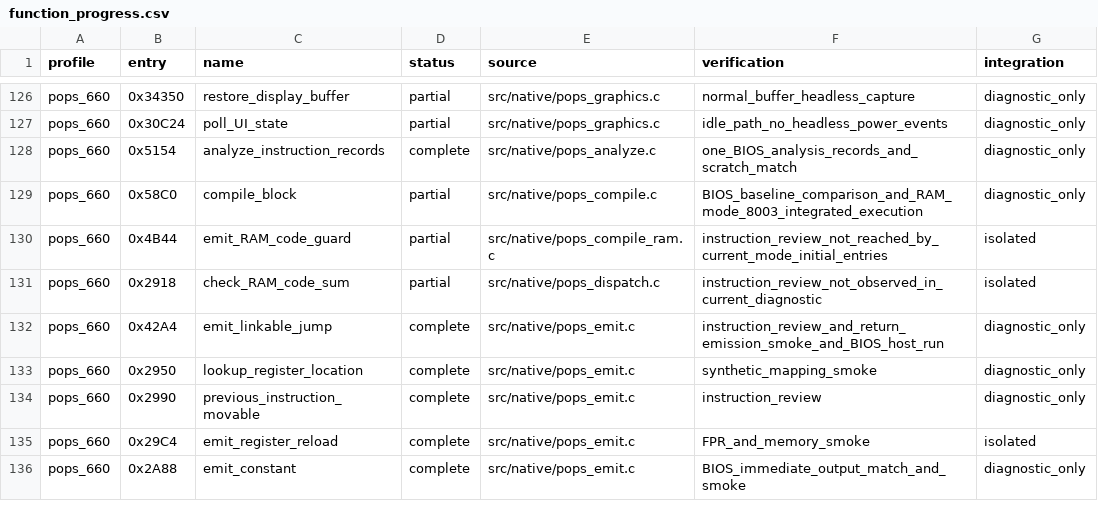
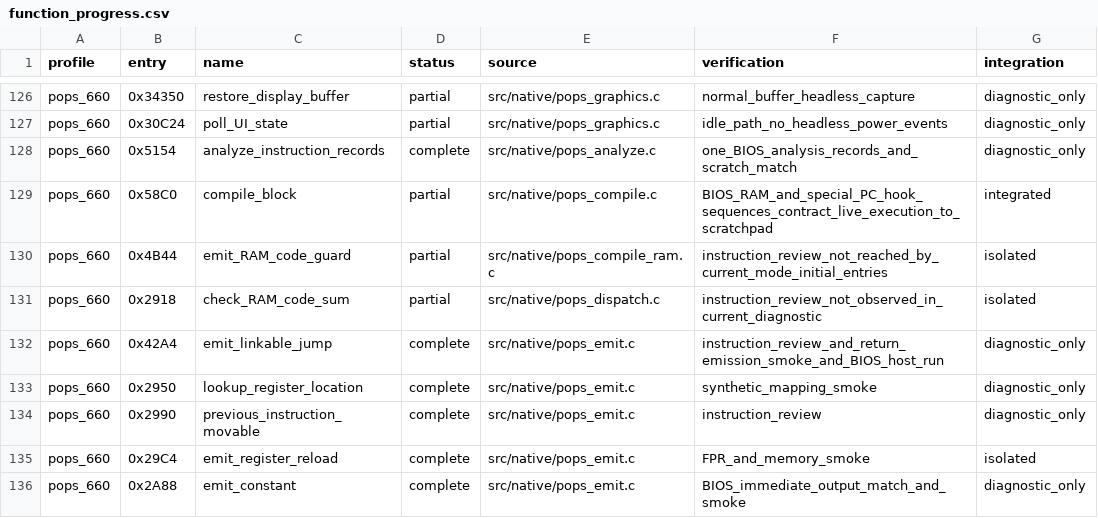
Before and after one commit to frangarcj/RePOPS, a CSV file: data/function_progress.csv, drawn as a sheet; only a part is shown, gaps mark what is left out.

Commit message:
feat(cpu): reconstruct configured-PC dispatch and cycle hook

```diff
--- a/data/function_progress.csv
+++ b/data/function_progress.csv
@@ -128,3 +128,3 @@ pops_660,0x30C24,poll_UI_state,partial,src/native/pops_graphics.c,idle_path_no_h
 pops_660,0x5154,analyze_instruction_records,complete,src/native/pops_analyze.c,one_BIOS_analysis_records_and_scratch_match,diagnostic_only
-pops_660,0x58C0,compile_block,partial,src/native/pops_compile.c,BIOS_baseline_comparison_and_RAM_mode_8003_integrated_execution,diagnostic_only
+pops_660,0x58C0,compile_block,partial,src/native/pops_compile.c,BIOS_RAM_and_special_PC_hook_sequences_contract_live_execution_to_scratchpad,integrated
 pops_660,0x4B44,emit_RAM_code_guard,partial,src/native/pops_compile_ram.c,instruction_review_not_reached_by_current_mode_initial_entries,isolated
```
Also changed, not shown: 7 other files.
